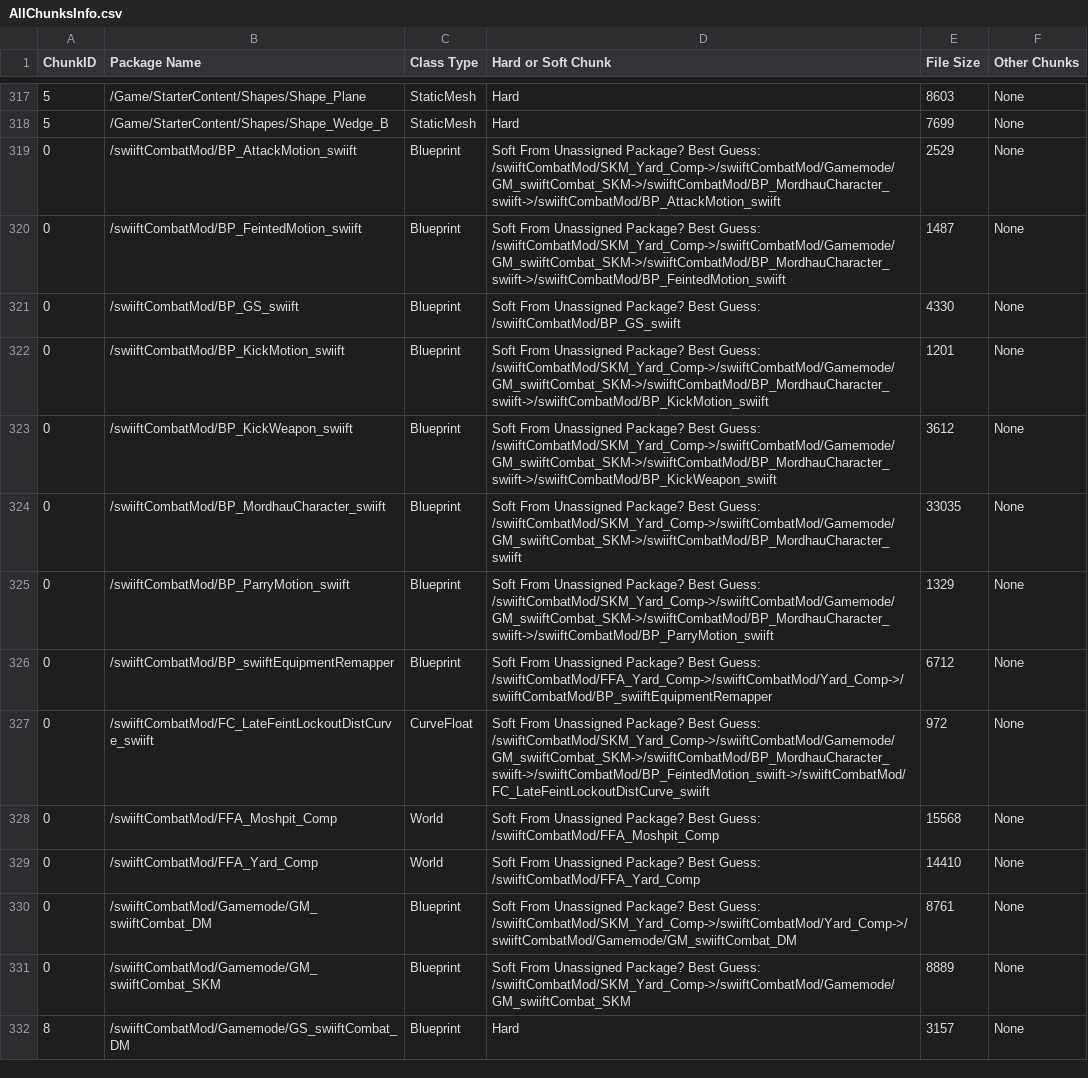
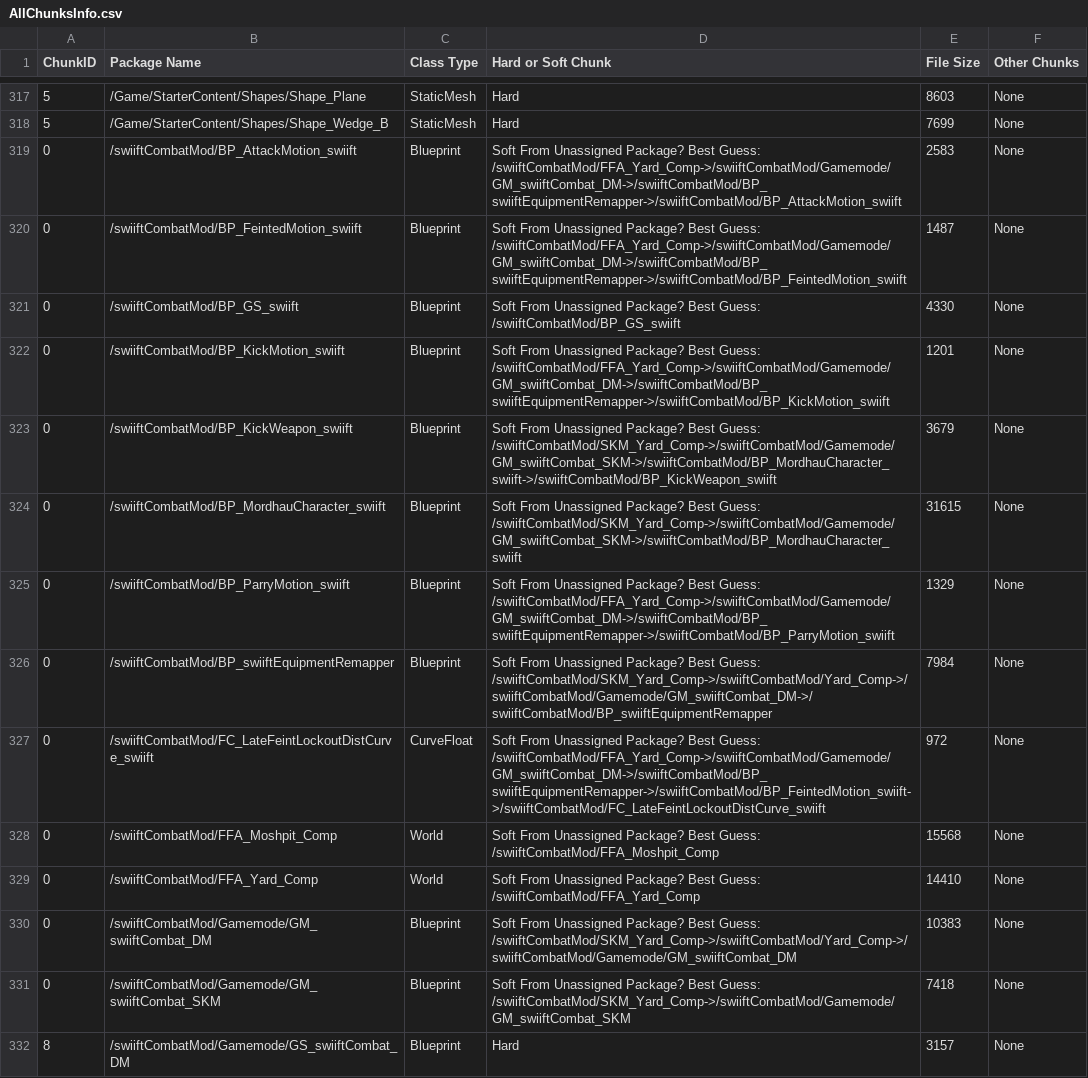
Before and after one commit to swiiftex/swiiftCombatMod, a CSV file: Saved/Cooked/WindowsClient/MordhauSDK/Mods/swiiftCombatMod/Metadata/AllChunksInfo.csv, drawn as a sheet; only a part is shown, gaps mark what is left out; the diff covers the shown part only.

Commit message:
fixed feints properly, added slider on F6

```diff
--- a/Saved/Cooked/WindowsClient/MordhauSDK/Mods/swiiftCombatMod/Metadata/AllChunksInfo.csv
+++ b/Saved/Cooked/WindowsClient/MordhauSDK/Mods/swiiftCombatMod/Metadata/AllChunksInfo.csv
@@ -318,15 +318,15 @@ ChunkID, Package Name, Class Type, Hard or Soft Chunk, File Size, Other Chunks
 5,/Game/StarterContent/Shapes/Shape_Wedge_B,StaticMesh,Hard,7699,None
-0,/swiiftCombatMod/BP_AttackMotion_swiift,Blueprint,Soft From Unassigned Package? Best Guess: /swiiftCombatMod/SKM_Yard_Comp->/swiiftCombatMod/Gamemode/GM_swiiftCombat_SKM->/swiiftCombatMod/BP_MordhauCharacter_swiift->/swiiftCombatMod/BP_AttackMotion_swiift,2529,None
-0,/swiiftCombatMod/BP_FeintedMotion_swiift,Blueprint,Soft From Unassigned Package? Best Guess: /swiiftCombatMod/SKM_Yard_Comp->/swiiftCombatMod/Gamemode/GM_swiiftCombat_SKM->/swiiftCombatMod/BP_MordhauCharacter_swiift->/swiiftCombatMod/BP_FeintedMotion_swiift,1487,None
+0,/swiiftCombatMod/BP_AttackMotion_swiift,Blueprint,Soft From Unassigned Package? Best Guess: /swiiftCombatMod/FFA_Yard_Comp->/swiiftCombatMod/Gamemode/GM_swiiftCombat_DM->/swiiftCombatMod/BP_swiiftEquipmentRemapper->/swiiftCombatMod/BP_AttackMotion_swiift,2583,None
+0,/swiiftCombatMod/BP_FeintedMotion_swiift,Blueprint,Soft From Unassigned Package? Best Guess: /swiiftCombatMod/FFA_Yard_Comp->/swiiftCombatMod/Gamemode/GM_swiiftCombat_DM->/swiiftCombatMod/BP_swiiftEquipmentRemapper->/swiiftCombatMod/BP_FeintedMotion_swiift,1487,None
 0,/swiiftCombatMod/BP_GS_swiift,Blueprint,Soft From Unassigned Package? Best Guess: /swiiftCombatMod/BP_GS_swiift,4330,None
-0,/swiiftCombatMod/BP_KickMotion_swiift,Blueprint,Soft From Unassigned Package? Best Guess: /swiiftCombatMod/SKM_Yard_Comp->/swiiftCombatMod/Gamemode/GM_swiiftCombat_SKM->/swiiftCombatMod/BP_MordhauCharacter_swiift->/swiiftCombatMod/BP_KickMotion_swiift,1201,None
-0,/swiiftCombatMod/BP_KickWeapon_swiift,Blueprint,Soft From Unassigned Package? Best Guess: /swiiftCombatMod/SKM_Yard_Comp->/swiiftCombatMod/Gamemode/GM_swiiftCombat_SKM->/swiiftCombatMod/BP_MordhauCharacter_swiift->/swiiftCombatMod/BP_KickWeapon_swiift,3612,None
-0,/swiiftCombatMod/BP_MordhauCharacter_swiift,Blueprint,Soft From Unassigned Package? Best Guess: /swiiftCombatMod/SKM_Yard_Comp->/swiiftCombatMod/Gamemode/GM_swiiftCombat_SKM->/swiiftCombatMod/BP_MordhauCharacter_swiift,33035,None
-0,/swiiftCombatMod/BP_ParryMotion_swiift,Blueprint,Soft From Unassigned Package? Best Guess: /swiiftCombatMod/SKM_Yard_Comp->/swiiftCombatMod/Gamemode/GM_swiiftCombat_SKM->/swiiftCombatMod/BP_MordhauCharacter_swiift->/swiiftCombatMod/BP_ParryMotion_swiift,1329,None
-0,/swiiftCombatMod/BP_swiiftEquipmentRemapper,Blueprint,Soft From Unassigned Package? Best Guess: /swiiftCombatMod/FFA_Yard_Comp->/swiiftCombatMod/Yard_Comp->/swiiftCombatMod/BP_swiiftEquipmentRemapper,6712,None
-0,/swiiftCombatMod/FC_LateFeintLockoutDistCurve_swiift,CurveFloat,Soft From Unassigned Package? Best Guess: /swiiftCombatMod/SKM_Yard_Comp->/swiiftCombatMod/Gamemode/GM_swiiftCombat_SKM->/swiiftCombatMod/BP_MordhauCharacter_swiift->/swiiftCombatMod/BP_FeintedMotion_swiift->/swiiftCombatMod/FC_LateFeintLockoutDistCurve_swiift,972,None
+0,/swiiftCombatMod/BP_KickMotion_swiift,Blueprint,Soft From Unassigned Package? Best Guess: /swiiftCombatMod/FFA_Yard_Comp->/swiiftCombatMod/Gamemode/GM_swiiftCombat_DM->/swiiftCombatMod/BP_swiiftEquipmentRemapper->/swiiftCombatMod/BP_KickMotion_swiift,1201,None
+0,/swiiftCombatMod/BP_KickWeapon_swiift,Blueprint,Soft From Unassigned Package? Best Guess: /swiiftCombatMod/SKM_Yard_Comp->/swiiftCombatMod/Gamemode/GM_swiiftCombat_SKM->/swiiftCombatMod/BP_MordhauCharacter_swiift->/swiiftCombatMod/BP_KickWeapon_swiift,3679,None
+0,/swiiftCombatMod/BP_MordhauCharacter_swiift,Blueprint,Soft From Unassigned Package? Best Guess: /swiiftCombatMod/SKM_Yard_Comp->/swiiftCombatMod/Gamemode/GM_swiiftCombat_SKM->/swiiftCombatMod/BP_MordhauCharacter_swiift,31615,None
+0,/swiiftCombatMod/BP_ParryMotion_swiift,Blueprint,Soft From Unassigned Package? Best Guess: /swiiftCombatMod/FFA_Yard_Comp->/swiiftCombatMod/Gamemode/GM_swiiftCombat_DM->/swiiftCombatMod/BP_swiiftEquipmentRemapper->/swiiftCombatMod/BP_ParryMotion_swiift,1329,None
+0,/swiiftCombatMod/BP_swiiftEquipmentRemapper,Blueprint,Soft From Unassigned Package? Best Guess: /swiiftCombatMod/SKM_Yard_Comp->/swiiftCombatMod/Yard_Comp->/swiiftCombatMod/Gamemode/GM_swiiftCombat_DM->/swiiftCombatMod/BP_swiiftEquipmentRemapper,7984,None
+0,/swiiftCombatMod/FC_LateFeintLockoutDistCurve_swiift,CurveFloat,Soft From Unassigned Package? Best Guess: /swiiftCombatMod/FFA_Yard_Comp->/swiiftCombatMod/Gamemode/GM_swiiftCombat_DM->/swiiftCombatMod/BP_swiiftEquipmentRemapper->/swiiftCombatMod/BP_FeintedMotion_swiift->/swiiftCombatMod/FC_LateFeintLockoutDistCurve_swiift,972,None
 0,/swiiftCombatMod/FFA_Moshpit_Comp,World,Soft From Unassigned Package? Best Guess: /swiiftCombatMod/FFA_Moshpit_Comp,15568,None
 0,/swiiftCombatMod/FFA_Yard_Comp,World,Soft From Unassigned Package? Best Guess: /swiiftCombatMod/FFA_Yard_Comp,14410,None
-0,/swiiftCombatMod/Gamemode/GM_swiiftCombat_DM,Blueprint,Soft From Unassigned Package? Best Guess: /swiiftCombatMod/SKM_Yard_Comp->/swiiftCombatMod/Yard_Comp->/swiiftCombatMod/Gamemode/GM_swiiftCombat_DM,8761,None
-0,/swiiftCombatMod/Gamemode/GM_swiiftCombat_SKM,Blueprint,Soft From Unassigned Package? Best Guess: /swiiftCombatMod/SKM_Yard_Comp->/swiiftCombatMod/Gamemode/GM_swiiftCombat_SKM,8889,None
+0,/swiiftCombatMod/Gamemode/GM_swiiftCombat_DM,Blueprint,Soft From Unassigned Package? Best Guess: /swiiftCombatMod/SKM_Yard_Comp->/swiiftCombatMod/Yard_Comp->/swiiftCombatMod/Gamemode/GM_swiiftCombat_DM,10383,None
+0,/swiiftCombatMod/Gamemode/GM_swiiftCombat_SKM,Blueprint,Soft From Unassigned Package? Best Guess: /swiiftCombatMod/SKM_Yard_Comp->/swiiftCombatMod/Gamemode/GM_swiiftCombat_SKM,7418,None
 8,/swiiftCombatMod/Gamemode/GS_swiiftCombat_DM,Blueprint,Hard,3157,None
```
Also changed, not shown: 2 added rows and 9 edited cells elsewhere in this file, 36 other files.
